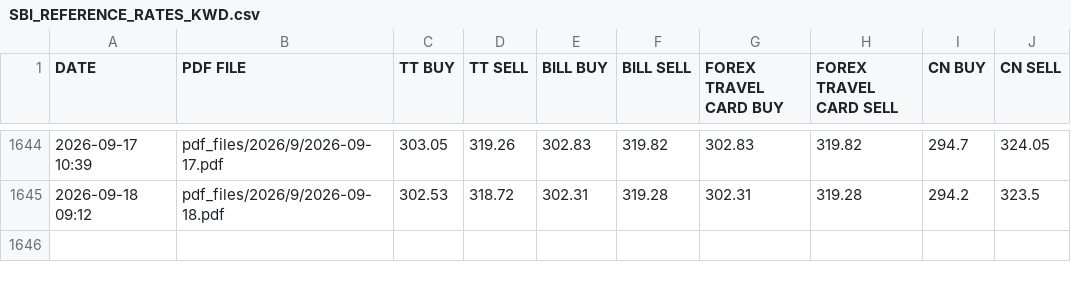
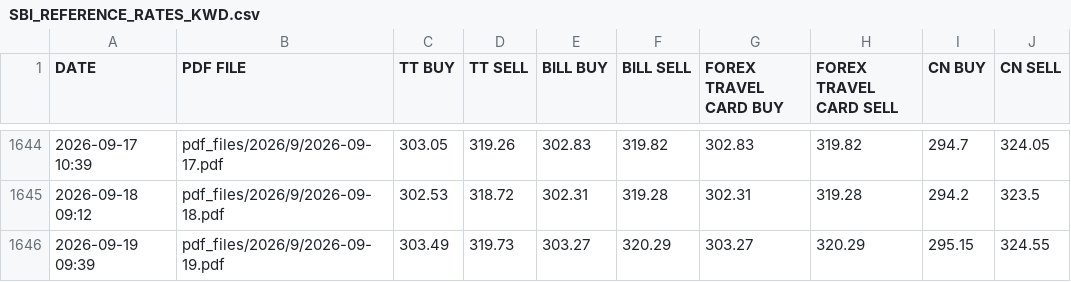
Before and after one commit to passingthrulife/personal_tax_filing, a CSV file: csv_files/SBI_REFERENCE_RATES_KWD.csv, drawn as a sheet; only a part is shown, gaps mark what is left out.

```diff
--- a/csv_files/SBI_REFERENCE_RATES_KWD.csv
+++ b/csv_files/SBI_REFERENCE_RATES_KWD.csv
@@ -1645 +1645,2 @@ DATE,PDF FILE,TT BUY,TT SELL,BILL BUY,BILL SELL,FOREX TRAVEL CARD BUY,FOREX TRAV
 2026-09-18 09:12,pdf_files/2026/9/2026-09-18.pdf,302.53,318.72,302.31,319.28,302.31,319.28,294.2,323.5
+2026-09-19 09:39,pdf_files/2026/9/2026-09-19.pdf,303.49,319.73,303.27,320.29,303.27,320.29,295.15,324.55
```
Also changed, not shown: csv_files/SBI_REFERENCE_RATES_BHD.csv, csv_files/SBI_REFERENCE_RATES_CHF.csv, 28 other files.
